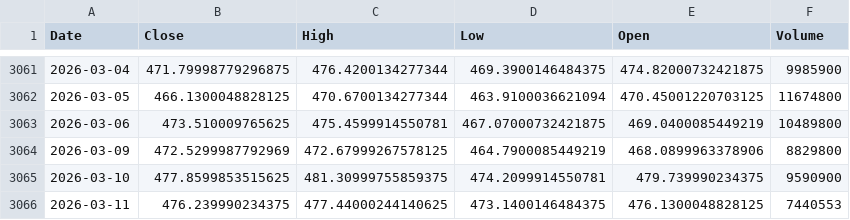
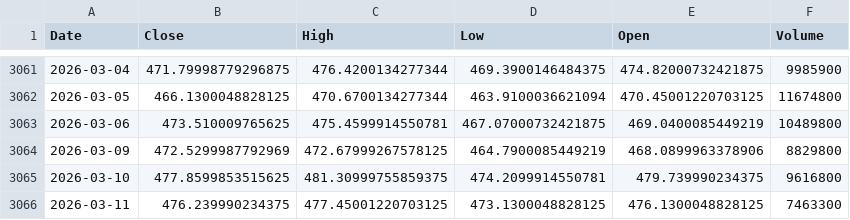
Before and after one commit to kittycapital/btc-asset-correlation, a CSV file: data/GLD.csv, drawn as a sheet; only a part is shown, gaps mark what is left out.

```diff
--- a/data/GLD.csv
+++ b/data/GLD.csv
@@ -3064,3 +3064,3 @@ Date,Close,High,Low,Open,Volume
 2026-03-09,472.5299987792969,472.67999267578125,464.7900085449219,468.0899963378906,8829800
-2026-03-10,477.8599853515625,481.30999755859375,474.2099914550781,479.739990234375,9590900
-2026-03-11,476.239990234375,477.44000244140625,473.1400146484375,476.1300048828125,7440553
+2026-03-10,477.8599853515625,481.30999755859375,474.2099914550781,479.739990234375,9616800
+2026-03-11,476.239990234375,477.45001220703125,473.1300048828125,476.1300048828125,7463300
```
Also changed, not shown: data/BTC.csv, data/DXY.csv, 4 other files.
